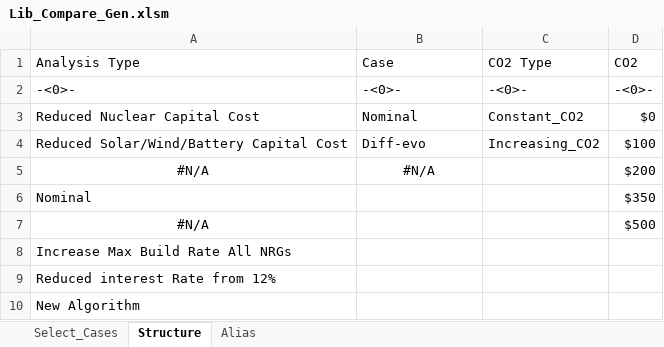
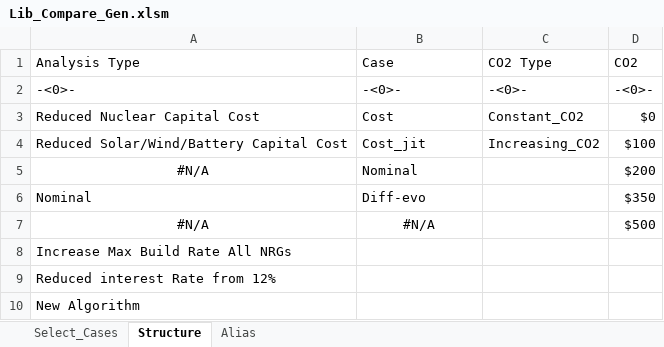
Before and after one commit to cliffgold/Optimize, an Excel workbook: Macro/Lib_Compare_Gen.xlsm, sheet Structure, drawn as a sheet; values as stored, in another font and other column widths than the file's, no borders; the diff names each change by its address in the sheet, - before the commit and + after, or states it on an @@ line.

```diff
--- a/Macro/Lib_Compare_Gen.xlsm (sheet Structure)
+++ b/Macro/Lib_Compare_Gen.xlsm (sheet Structure)
-B3 (Case): Nominal
+B3 (Case): Cost
-B4 (Case): Diff-evo
+B4 (Case): Cost_jit
-B5 (Case): #N/A
+B5 (Case): Nominal
-B5 alignment: center
+B5 alignment: left
-B6 (Case): (empty)
+B6 (Case): Diff-evo
-B7 (Case): (empty)
+B7 (Case): #N/A
```
Also changed, not shown: sheet Alias, sheet Select_Cases, formulas that keep their value, Macro/Lib_Gen.xlsm, 2 other files.
